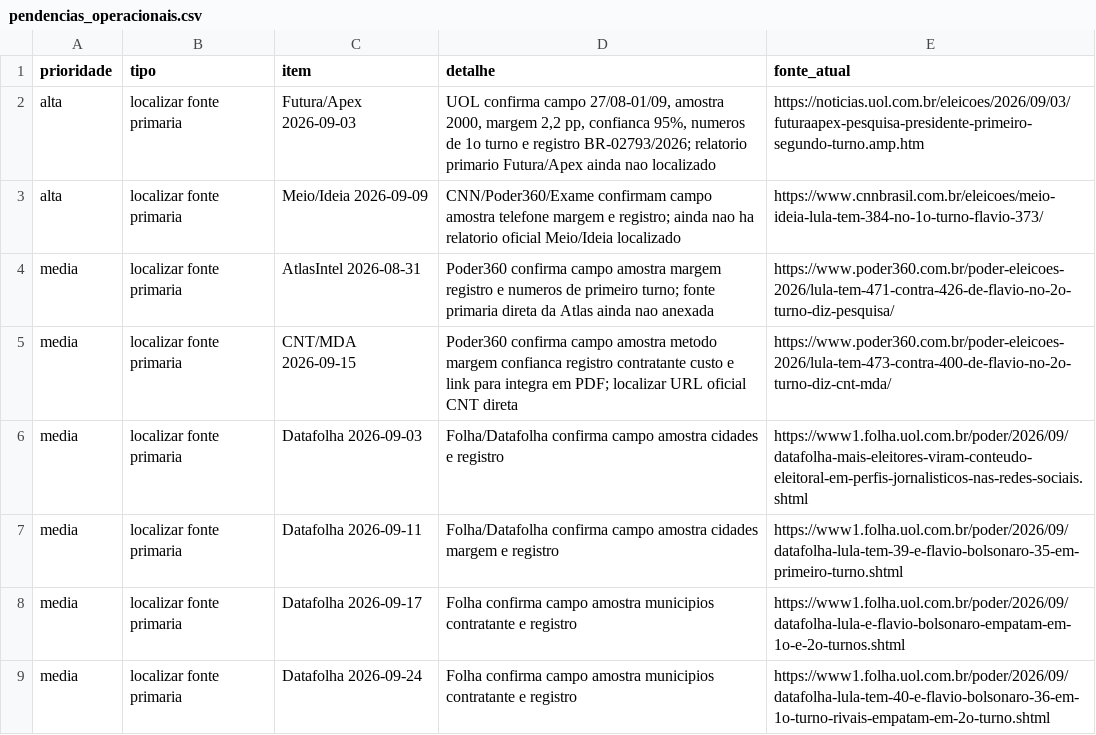
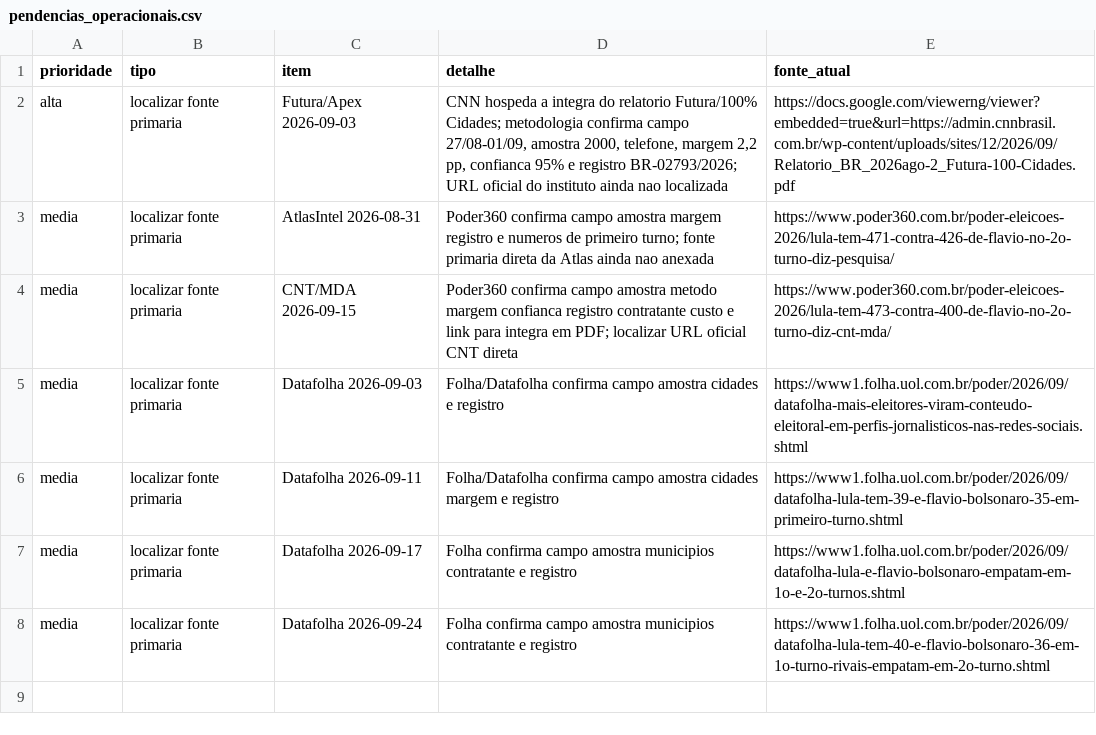
Before and after one commit to matheusassiso/previsao-de-eleicoes, a CSV file: data/processed/pendencias_operacionais.csv, drawn as a sheet.

Commit message:
Atualiza auditoria Meio Ideia e Futura

```diff
--- a/data/processed/pendencias_operacionais.csv
+++ b/data/processed/pendencias_operacionais.csv
@@ -1,4 +1,3 @@
 prioridade,tipo,item,detalhe,fonte_atual
-alta,localizar fonte primaria,Futura/Apex 2026-09-03,"UOL confirma campo 27/08-01/09, amostra 2000, margem 2,2 pp, confianca 95%, numeros de 1o turno e registro BR-02793/2026; relatorio primario Futura/Apex ainda nao localizado",https://noticias.uol.com.br/eleicoes/2026/09/03/futuraapex-pesquisa-presidente-primeiro-segundo-turno.amp.htm
-alta,localizar fonte primaria,Meio/Ideia 2026-09-09,CNN/Poder360/Exame confirmam campo amostra telefone margem e registro; ainda nao ha relatorio oficial Meio/Ideia localizado,https://www.cnnbrasil.com.br/eleicoes/meio-ideia-lula-tem-384-no-1o-turno-flavio-373/
+alta,localizar fonte primaria,Futura/Apex 2026-09-03,"CNN hospeda a integra do relatorio Futura/100% Cidades; metodologia confirma campo 27/08-01/09, amostra 2000, telefone, margem 2,2 pp, confianca 95% e registro BR-02793/2026; URL oficial do instituto ainda nao localizada",https://docs.google.com/viewerng/viewer?embedded=true&url=https://admin.cnnbrasil.com.br/wp-content/uploads/sites/12/2026/09/Relatorio_BR_2026ago-2_Futura-100-Cidades.pdf
 media,localizar fonte primaria,AtlasIntel 2026-08-31,Poder360 confirma campo amostra margem registro e numeros de primeiro turno; fonte primaria direta da Atlas ainda nao anexada,https://www.poder360.com.br/poder-eleicoes-2026/lula-tem-471-contra-426-de-flavio-no-2o-turno-diz-pesquisa/
```
Also changed, not shown: data/raw/auditoria_2026_recente.csv, 3 other files.
